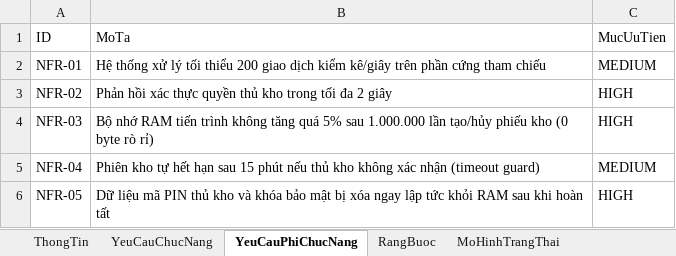
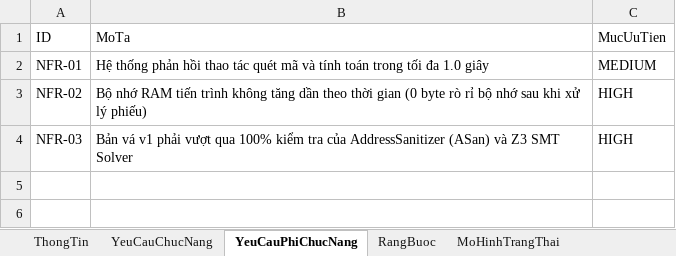
Before and after one commit to trangnguyenkieu927/ATPM_Group_04_inventory-memory-audit, an Excel workbook: 01_DacTa_Spec/quanly_khohang_v0.xlsx, sheet YeuCauPhiChucNang, drawn as a sheet; values as stored, in another font and other column widths than the file's, no borders; the diff names each change by its address in the sheet, - before the commit and + after, or states it on an @@ line.

```diff
--- a/01_DacTa_Spec/quanly_khohang_v0.xlsx (sheet YeuCauPhiChucNang)
+++ b/01_DacTa_Spec/quanly_khohang_v0.xlsx (sheet YeuCauPhiChucNang)
-B2 (MoTa): Hệ thống xử lý tối thiểu 200 giao dịch kiểm kê/giây trên phần cứng tham chiếu
+B2 (MoTa): Hệ thống phản hồi thao tác quét mã và tính toán trong tối đa 1.0 giây
-B3 (MoTa): Phản hồi xác thực quyền thủ kho trong tối đa 2 giây
+B3 (MoTa): Bộ nhớ RAM tiến trình không tăng dần theo thời gian (0 byte rò rỉ bộ nhớ sau khi xử lý phiếu)
-B4 (MoTa): Bộ nhớ RAM tiến trình không tăng quá 5% sau 1.000.000 lần tạo/hủy phiếu kho (0 byte rò rỉ)
+B4 (MoTa): Bản vá v1 phải vượt qua 100% kiểm tra của AddressSanitizer (ASan) và Z3 SMT Solver
-row 5: NFR-04 | Phiên kho tự hết hạn sau 15 phút nếu thủ kho không xác nhận (timeout guard) | MEDIUM
-row 6: NFR-05 | Dữ liệu mã PIN thủ kho và khóa bảo mật bị xóa ngay lập tức khỏi RAM sau khi hoàn tất | HIGH
```
Also changed, not shown: sheet MoHinhTrangThai, sheet TestCase, sheet YeuCauChucNang, sheet KiemTraSoHoc, sheet ThuocTinhAnToan, sheet HamSinhMa, 3 more sheets, 9 other files.
